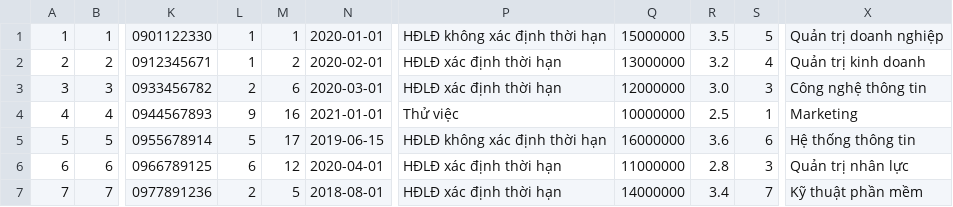
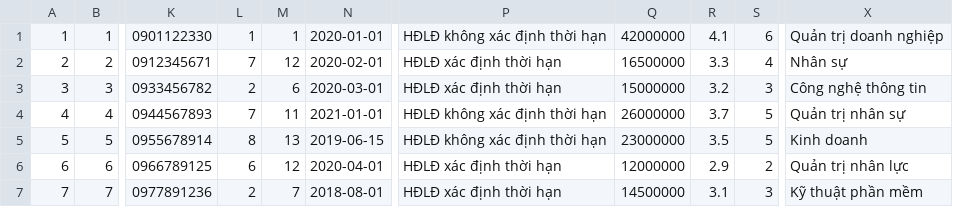
Before and after one commit to huyhenry02/smart-payroll, a CSV file: database/seeders/data/employees.csv, drawn as a sheet; only a part is shown, gaps mark what is left out; the diff covers the shown part only; the diff names each change by its address in the sheet, - before the commit and + after, or states it on an @@ line.

```diff
--- a/database/seeders/data/employees.csv
+++ b/database/seeders/data/employees.csv
-Q1: 15000000
+Q1: 42000000
-R1: 3.5
+R1: 4.1
-S1: 5
+S1: 6
-L2: 1
+L2: 7
-M2: 2
+M2: 12
-Q2: 13000000
+Q2: 16500000
-R2: 3.2
+R2: 3.3
-X2: Quản trị kinh doanh
+X2: Nhân sự
-Q3: 12000000
+Q3: 15000000
-R3: 3.0
+R3: 3.2
-L4: 9
+L4: 7
-M4: 16
+M4: 11
-P4: Thử việc
+P4: HĐLĐ không xác định thời hạn
-Q4: 10000000
+Q4: 26000000
-R4: 2.5
+R4: 3.7
-S4: 1
+S4: 5
-X4: Marketing
+X4: Quản trị nhân sự
-L5: 5
+L5: 8
-M5: 17
+M5: 13
-Q5: 16000000
+Q5: 23000000
-R5: 3.6
+R5: 3.5
-S5: 6
+S5: 5
-X5: Hệ thống thông tin
+X5: Kinh doanh
-Q6: 11000000
+Q6: 12000000
-R6: 2.8
+R6: 2.9
-S6: 3
+S6: 2
-M7: 5
+M7: 7
-Q7: 14000000
+Q7: 14500000
-R7: 3.4
+R7: 3.1
-S7: 7
+S7: 3
```
Also changed, not shown: 21 edited cells elsewhere in this file, database/seeders/data/attendance_details.csv, 22 other files.
